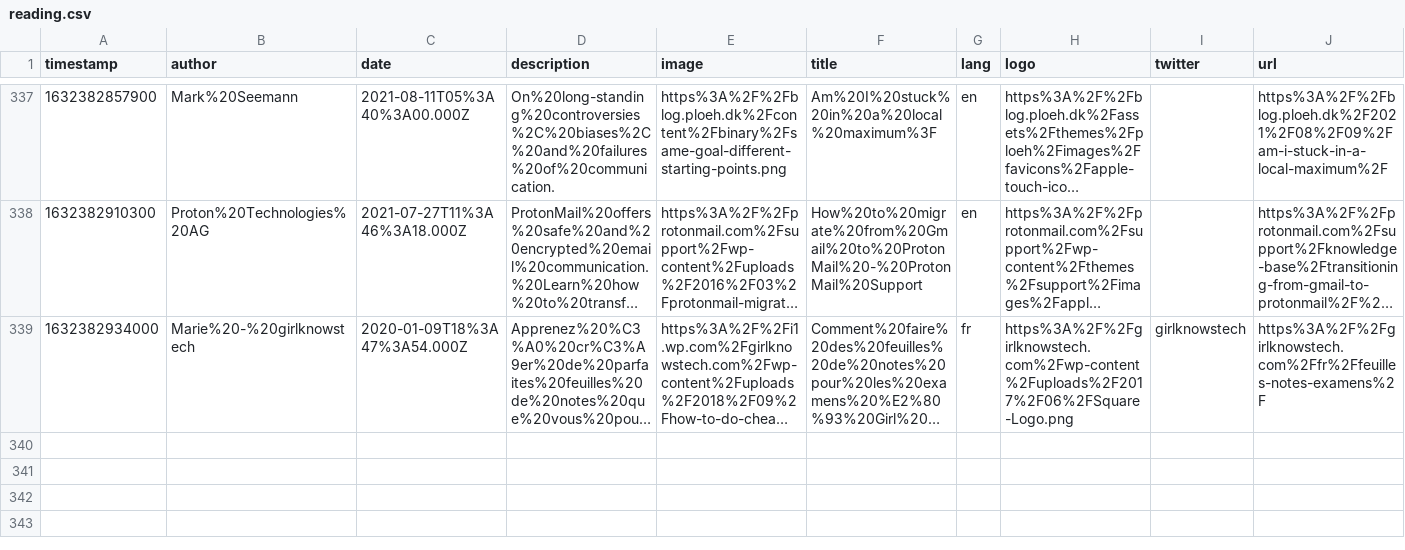
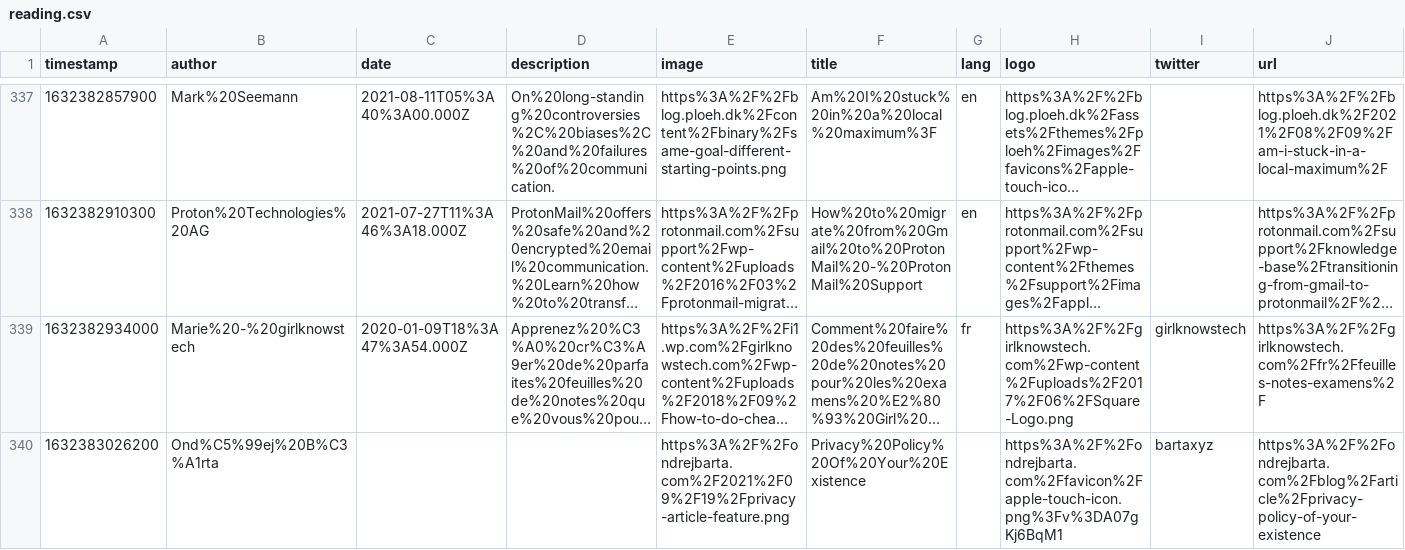
Before and after one commit to eckertalex/database, a CSV file: reading.csv, drawn as a sheet; only a part is shown, gaps mark what is left out; long unchanged cells end in …; the diff names each change by its address in the sheet, - before the commit and + after, or states it on an @@ line.

Commit message:
gitrows: Add https://ondrejbarta.com/blog/article/privacy-policy-of-your-existence

```diff
--- a/reading.csv
+++ b/reading.csv
+row 340: 1632383026200 | Ond%C5%99ej%20B%C3%A1rta |  |  | https%3A%2F%2Fondrejbarta.com%2F2021%2F09%2F19%2Fprivacy-article-feature.png | Privacy%20Policy%20Of%20Your%20Existence |  | https%3A%2F%2Fondrejbarta.com%2Ffavicon%2Fapple-touch-icon.png%3Fv%3DA07gKj6BqM1 | bartaxyz | https%3A%2F%2Fondrejbarta.com%2Fblog%2Farticle%2Fprivacy-policy-of-your-existence
```
